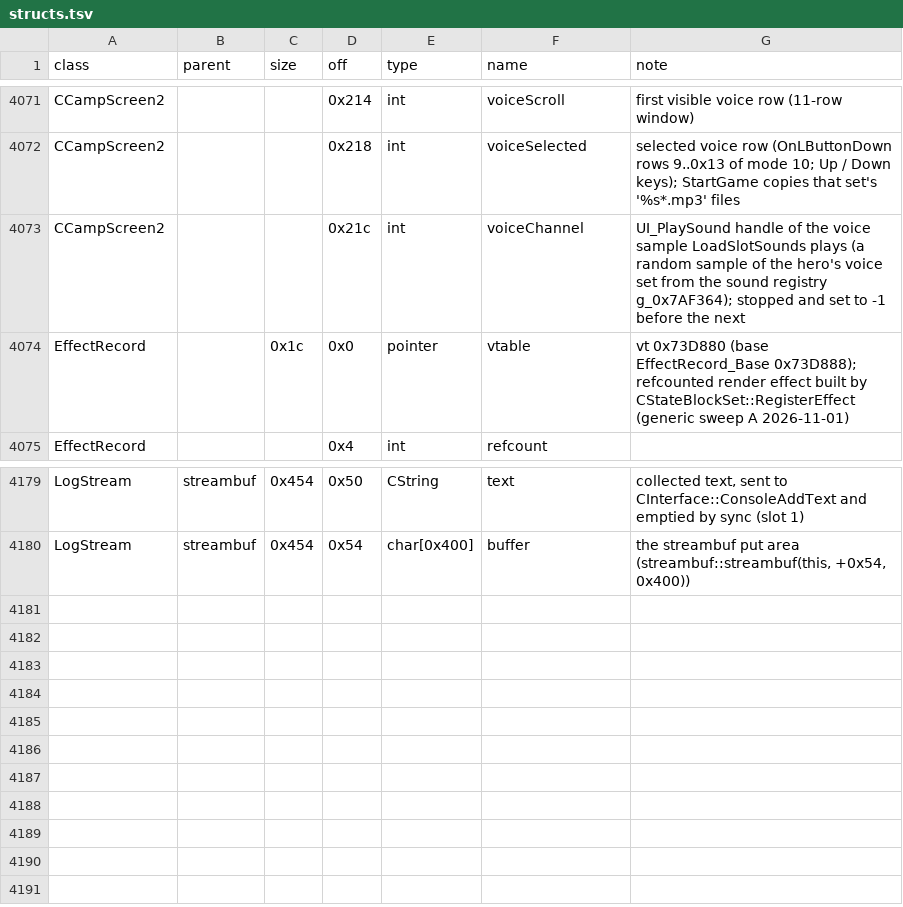
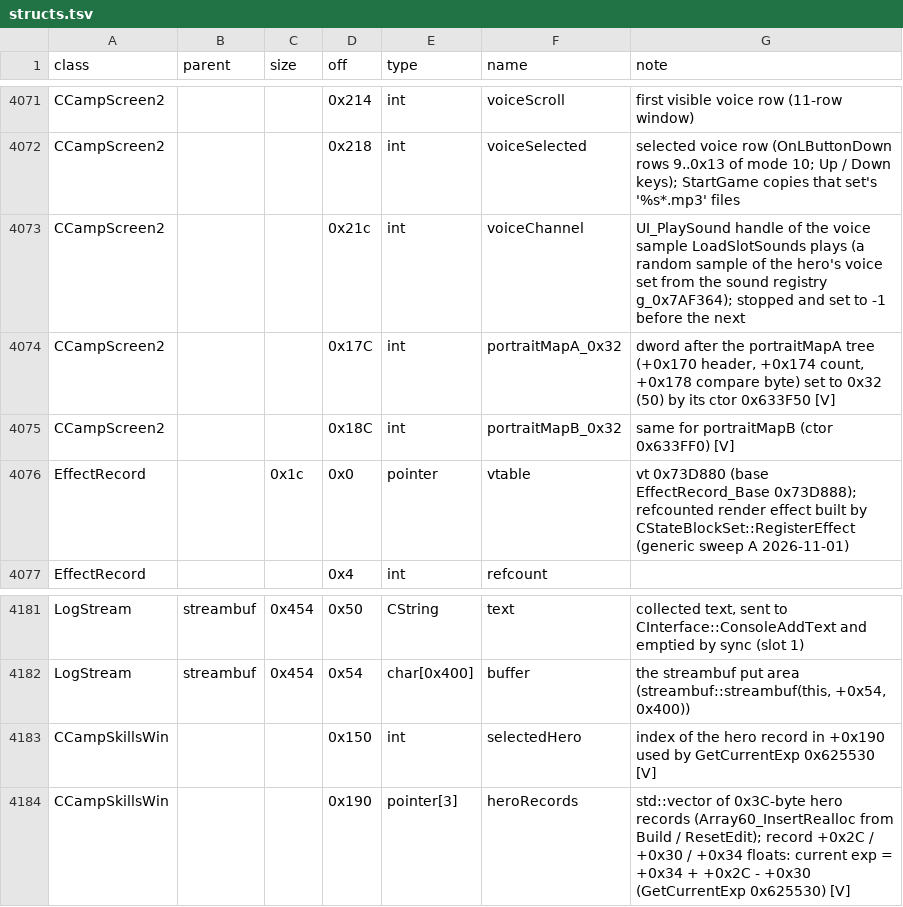
Before and after one commit to Kyr4l/ei-universal-mod, a TSV file: docs/game-exe/structs.tsv, drawn as a sheet; only a part is shown, gaps mark what is left out.

```diff
--- a/docs/game-exe/structs.tsv
+++ b/docs/game-exe/structs.tsv
@@ -4073,2 +4073,4 @@ CCampScreen2			0x218	int	voiceSelected	selected voice row (OnLButtonDown rows 9.
 CCampScreen2			0x21c	int	voiceChannel	UI_PlaySound handle of the voice sample LoadSlotSounds plays (a random sample of the hero's voice set from the sound registry g_0x7AF364); stopped and set to -1 before the next
+CCampScreen2			0x17C	int	portraitMapA_0x32	dword after the portraitMapA tree (+0x170 header, +0x174 count, +0x178 compare byte) set to 0x32 (50) by its ctor 0x633F50 [V]
+CCampScreen2			0x18C	int	portraitMapB_0x32	same for portraitMapB (ctor 0x633FF0) [V]
 EffectRecord		0x1c	0x0	pointer	vtable	vt 0x73D880 (base EffectRecord_Base 0x73D888); refcounted render effect built by CStateBlockSet::RegisterEffect (generic sweep A 2026-11-01)
@@ -4180 +4182,3 @@ LogStream	streambuf	0x454	0x50	CString	text	collected text, sent to CInterface::
 LogStream	streambuf	0x454	0x54	char[0x400]	buffer	the streambuf put area (streambuf::streambuf(this, +0x54, 0x400))
+CCampSkillsWin			0x150	int	selectedHero	index of the hero record in +0x190 used by GetCurrentExp 0x625530 [V]
+CCampSkillsWin			0x190	pointer[3]	heroRecords	std::vector of 0x3C-byte hero records (Array60_InsertRealloc from Build / ResetEdit); record +0x2C / +0x30 / +0x34 floats: current exp = +0x34 + +0x2C - +0x30 (GetCurrentExp 0x625530) [V]
```
Also changed, not shown: 1 other file.
